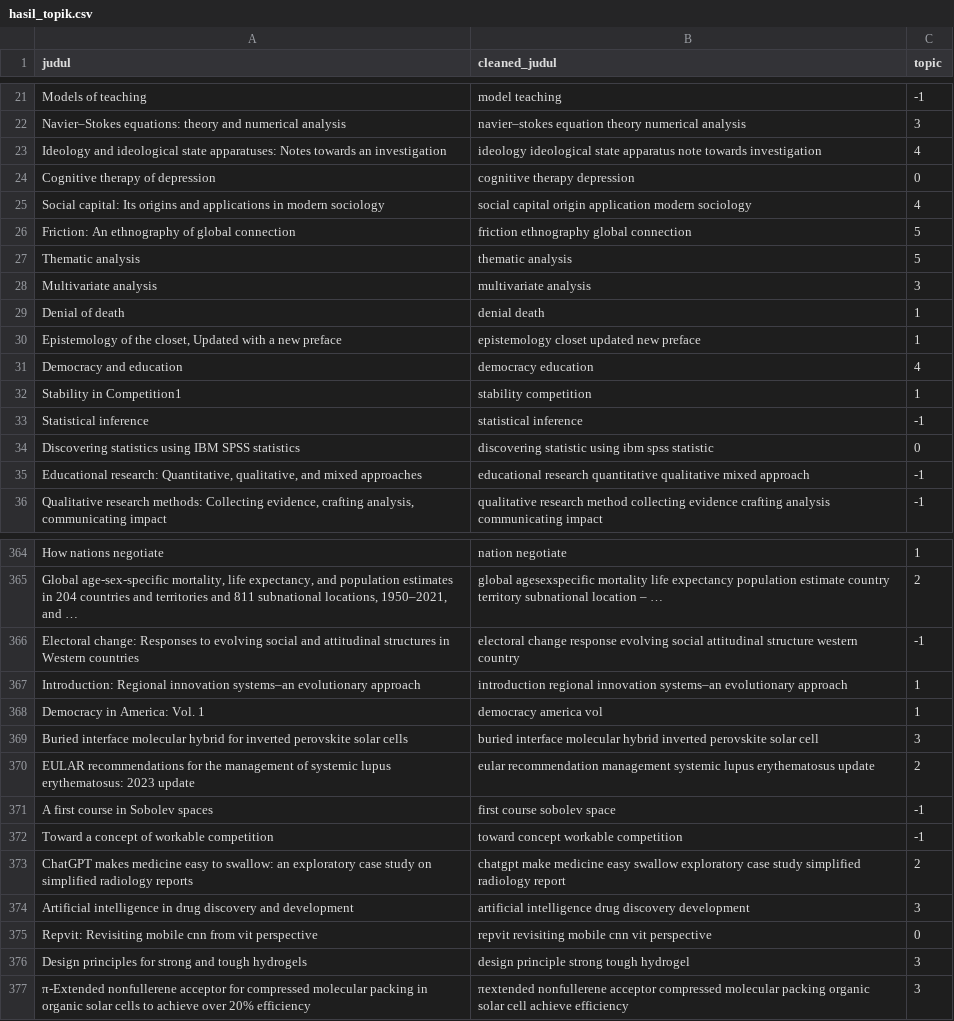
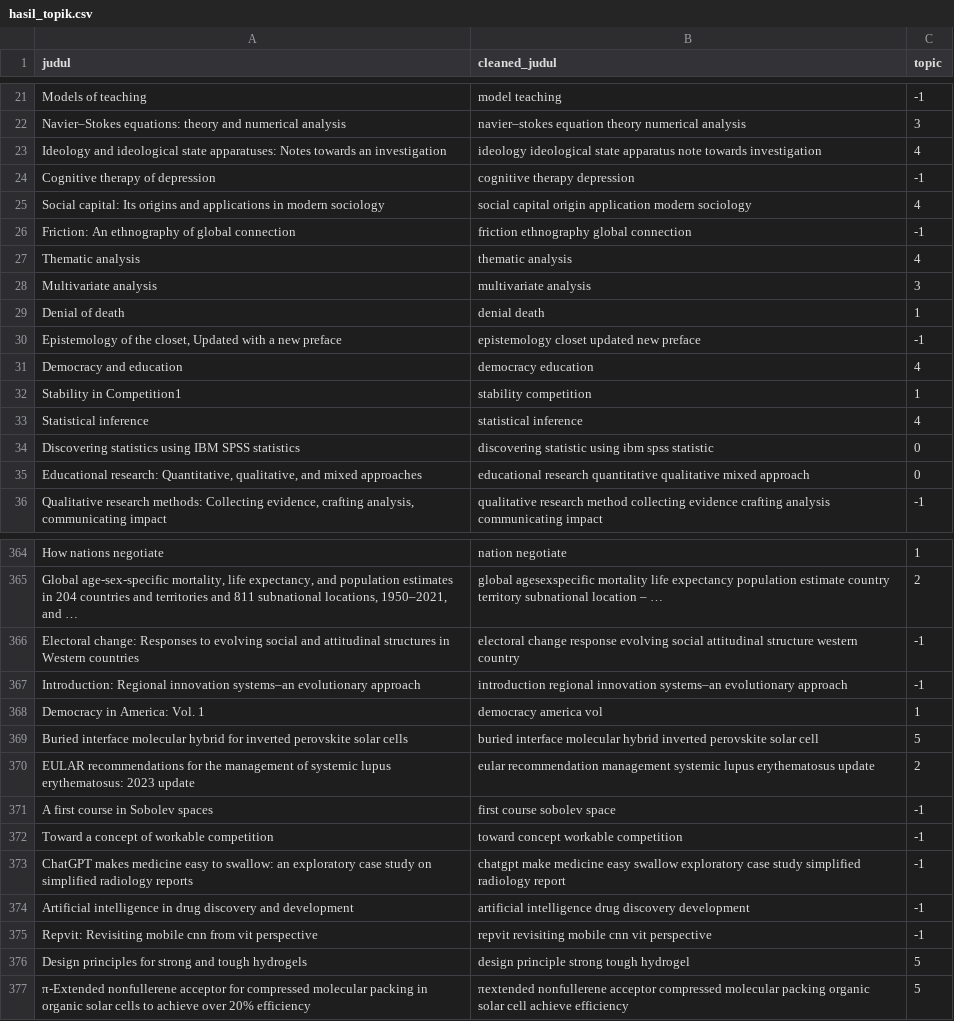
Before and after one commit to jonatyoung/Journalyze, a CSV file: data/hasil_topik.csv, drawn as a sheet; only a part is shown, gaps mark what is left out; the diff covers the shown part only.

```diff
--- a/data/hasil_topik.csv
+++ b/data/hasil_topik.csv
@@ -23,14 +23,14 @@ Navier–Stokes equations: theory and numerical analysis,navier–stokes equatio
 Ideology and ideological state apparatuses: Notes towards an investigation,ideology ideological state apparatus note towards investigation,4
-Cognitive therapy of depression,cognitive therapy depression,0
+Cognitive therapy of depression,cognitive therapy depression,-1
 Social capital: Its origins and applications in modern sociology,social capital origin application modern sociology,4
-Friction: An ethnography of global connection,friction ethnography global connection,5
-Thematic analysis,thematic analysis,5
+Friction: An ethnography of global connection,friction ethnography global connection,-1
+Thematic analysis,thematic analysis,4
 Multivariate analysis,multivariate analysis,3
 Denial of death,denial death,1
-"Epistemology of the closet, Updated with a new preface",epistemology closet updated new preface,1
+"Epistemology of the closet, Updated with a new preface",epistemology closet updated new preface,-1
 Democracy and education,democracy education,4
 Stability in Competition1,stability competition,1
-Statistical inference,statistical inference,-1
+Statistical inference,statistical inference,4
 Discovering statistics using IBM SPSS statistics,discovering statistic using ibm spss statistic,0
-"Educational research: Quantitative, qualitative, and mixed approaches",educational research quantitative qualitative mixed approach,-1
+"Educational research: Quantitative, qualitative, and mixed approaches",educational research quantitative qualitative mixed approach,0
 "Qualitative research methods: Collecting evidence, crafting analysis, communicating impact",qualitative research method collecting evidence crafting analysis communicating impact,-1
@@ -366,5 +366,5 @@ How nations negotiate,nation negotiate,1
 Electoral change: Responses to evolving social and attitudinal structures in Western countries,electoral change response evolving social attitudinal structure western country,-1
-Introduction: Regional innovation systems–an evolutionary approach,introduction regional innovation systems–an evolutionary approach,1
+Introduction: Regional innovation systems–an evolutionary approach,introduction regional innovation systems–an evolutionary approach,-1
 Democracy in America: Vol. 1,democracy america vol,1
-Buried interface molecular hybrid for inverted perovskite solar cells,buried interface molecular hybrid inverted perovskite solar cell,3
+Buried interface molecular hybrid for inverted perovskite solar cells,buried interface molecular hybrid inverted perovskite solar cell,5
 EULAR recommendations for the management of systemic lupus erythematosus: 2023 update,eular recommendation management systemic lupus erythematosus update,2
@@ -372,6 +372,6 @@ A first course in Sobolev spaces,first course sobolev space,-1
 Toward a concept of workable competition,toward concept workable competition,-1
-ChatGPT makes medicine easy to swallow: an exploratory case study on simplified radiology reports,chatgpt make medicine easy swallow exploratory case study simplified radiology report,2
-Artificial intelligence in drug discovery and development,artificial intelligence drug discovery development,3
-Repvit: Revisiting mobile cnn from vit perspective,repvit revisiting mobile cnn vit perspective,0
-Design principles for strong and tough hydrogels,design principle strong tough hydrogel,3
-π-Extended nonfullerene acceptor for compressed molecular packing in organic solar cells to achieve over 20% efficiency,πextended nonfullerene acceptor compressed molecular packing organic solar cell achieve efficiency,3
+ChatGPT makes medicine easy to swallow: an exploratory case study on simplified radiology reports,chatgpt make medicine easy swallow exploratory case study simplified radiology report,-1
+Artificial intelligence in drug discovery and development,artificial intelligence drug discovery development,-1
+Repvit: Revisiting mobile cnn from vit perspective,repvit revisiting mobile cnn vit perspective,-1
+Design principles for strong and tough hydrogels,design principle strong tough hydrogel,5
+π-Extended nonfullerene acceptor for compressed molecular packing in organic solar cells to achieve over 20% efficiency,πextended nonfullerene acceptor compressed molecular packing organic solar cell achieve efficiency,5
```
Also changed, not shown: 55 edited cells elsewhere in this file, 4 other files.
